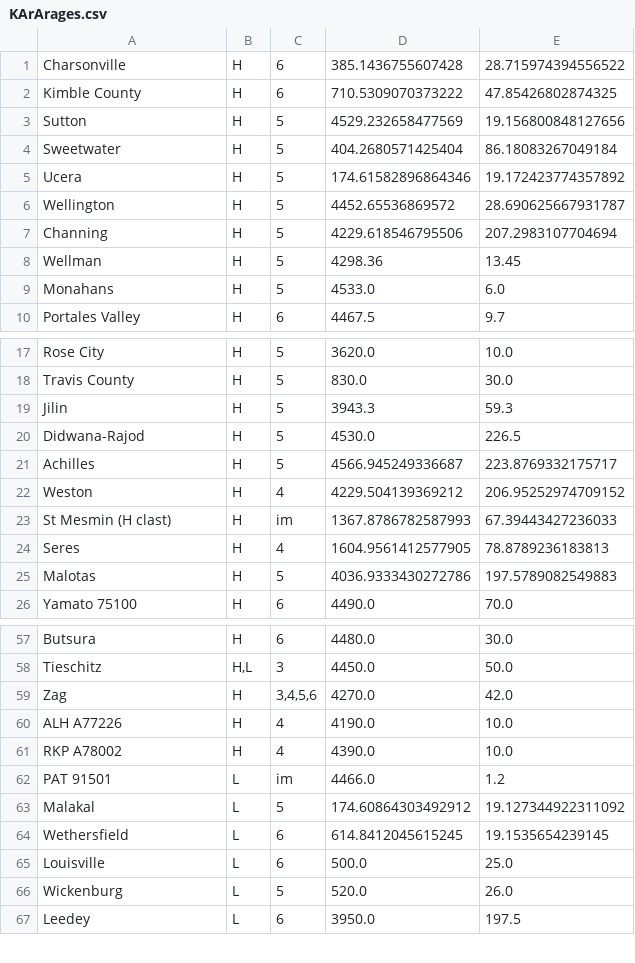
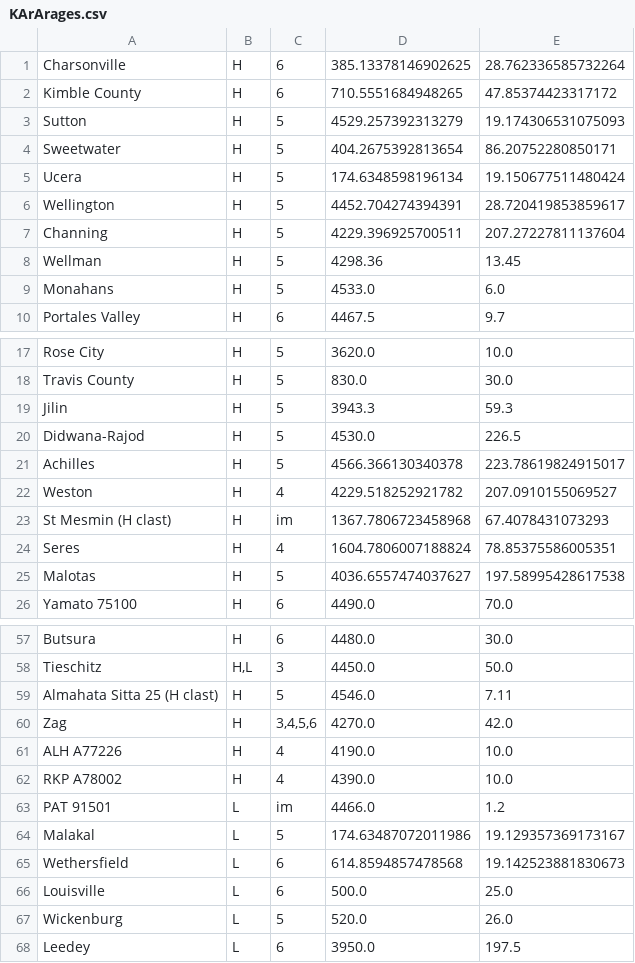
Before and after one commit to grahamedwards/ImpactChron.jl, a CSV file: data/KArArages.csv, drawn as a sheet; only a part is shown, gaps mark what is left out; the diff covers the shown part only.

```diff
--- a/data/KArArages.csv
+++ b/data/KArArages.csv
@@ -1,8 +1,8 @@
-Charsonville,H,6,385.1436755607428,28.715974394556522
-Kimble County,H,6,710.5309070373222,47.85426802874325
-Sutton,H,5,4529.232658477569,19.156800848127656
-Sweetwater,H,5,404.2680571425404,86.18083267049184
-Ucera,H,5,174.61582896864346,19.172423774357892
-Wellington,H,5,4452.65536869572,28.690625667931787
-Channing,H,5,4229.618546795506,207.2983107704694
+Charsonville,H,6,385.13378146902625,28.762336585732264
+Kimble County,H,6,710.5551684948265,47.85374423317172
+Sutton,H,5,4529.257392313279,19.174306531075093
+Sweetwater,H,5,404.2675392813654,86.20752280850171
+Ucera,H,5,174.6348598196134,19.150677511480424
+Wellington,H,5,4452.704274394391,28.720419853859617
+Channing,H,5,4229.396925700511,207.27227811137604
 Wellman,H,5,4298.36,13.45
@@ -20,7 +20,7 @@ Jilin,H,5,3943.3,59.3
 Didwana-Rajod,H,5,4530.0,226.5
-Achilles,H,5,4566.945249336687,223.8769332175717
-Weston,H,4,4229.504139369212,206.95252974709152
-St Mesmin (H clast),H,im,1367.8786782587993,67.39443427236033
-Seres,H,4,1604.9561412577905,78.8789236183813
-Malotas,H,5,4036.9333430272786,197.5789082549883
+Achilles,H,5,4566.366130340378,223.78619824915017
+Weston,H,4,4229.518252921782,207.0910155069527
+St Mesmin (H clast),H,im,1367.7806723458968,67.4078431073293
+Seres,H,4,1604.7806007188824,78.85375586005351
+Malotas,H,5,4036.6557474037627,197.58995428617538
 Yamato 75100,H,6,4490.0,70.0
@@ -58,2 +58,3 @@ Butsura,H,6,4480.0,30.0
 Tieschitz,"H,L",3,4450.0,50.0
+Almahata Sitta 25 (H clast),H,5,4546.0,7.11
 Zag,H,"3,4,5,6",4270.0,42.0
@@ -62,4 +63,4 @@ RKP A78002,H,4,4390.0,10.0
 PAT 91501,L,im,4466.0,1.2
-Malakal,L,5,174.60864303492912,19.127344922311092
-Wethersfield,L,6,614.8412045615245,19.1535654239145
+Malakal,L,5,174.63487072011986,19.129357369173167
+Wethersfield,L,6,614.8594857478568,19.142523881830673
 Louisville,L,6,500.0,25.0
```
Also changed, not shown: 2 added rows and 14 edited cells elsewhere in this file, data/ArArages.csv, data/KArArages_compilation.csv, 3 other files.
